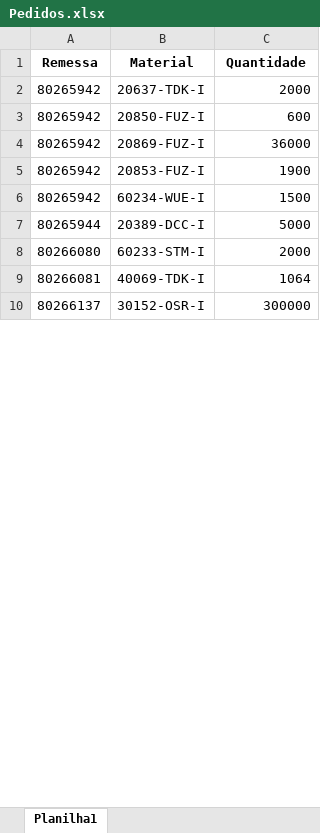
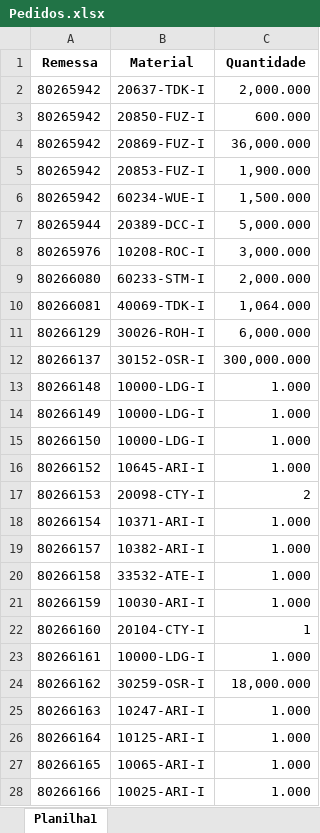
Before and after one commit to pontesasp/conferencia-dados, an Excel workbook: Pedidos.xlsx, sheet Planilha1, drawn as a sheet; only a part is shown; values as stored, in another font and other column widths than the file's, no borders; addresses are those after the commit; the diff covers the shown part only; the diff names each change by its address in the sheet, - before the commit and + after, or states it on an @@ line.

Commit message:
Add files via upload
atualizar Pedidos

```diff
--- a/Pedidos.xlsx (sheet Planilha1)
+++ b/Pedidos.xlsx (sheet Planilha1)
-C2 (Quantidade): 2000
+C2 (Quantidade): 2,000.000
-C3 (Quantidade): 600
+C3 (Quantidade): 600.000
-C4 (Quantidade): 36000
+C4 (Quantidade): 36,000.000
-C5 (Quantidade): 1900
+C5 (Quantidade): 1,900.000
-C6 (Quantidade): 1500
+C6 (Quantidade): 1,500.000
-C7 (Quantidade): 5000
+C7 (Quantidade): 5,000.000
+row 8: 80265976 | 10208-ROC-I | 3,000.000
-C9 (Quantidade): 2000
+C9 (Quantidade): 2,000.000
-C10 (Quantidade): 1064
+C10 (Quantidade): 1,064.000
+row 11: 80266129 | 30026-ROH-I | 6,000.000
-C12 (Quantidade): 300000
+C12 (Quantidade): 300,000.000
+row 13: 80266148 | 10000-LDG-I | 1.000
+row 14: 80266149 | 10000-LDG-I | 1.000
+row 15: 80266150 | 10000-LDG-I | 1.000
+row 16: 80266152 | 10645-ARI-I | 1.000
+row 17: 80266153 | 20098-CTY-I | 2
+row 18: 80266154 | 10371-ARI-I | 1.000
+row 19: 80266157 | 10382-ARI-I | 1.000
+row 20: 80266158 | 33532-ATE-I | 1.000
+row 21: 80266159 | 10030-ARI-I | 1.000
+row 22: 80266160 | 20104-CTY-I | 1
+row 23: 80266161 | 10000-LDG-I | 1.000
+row 24: 80266162 | 30259-OSR-I | 18,000.000
+row 25: 80266163 | 10247-ARI-I | 1.000
+row 26: 80266164 | 10125-ARI-I | 1.000
+row 27: 80266165 | 10065-ARI-I | 1.000
+row 28: 80266166 | 10025-ARI-I | 1.000
```
Also changed, not shown: 90 added rows and 17 edited cells elsewhere in this sheet.
